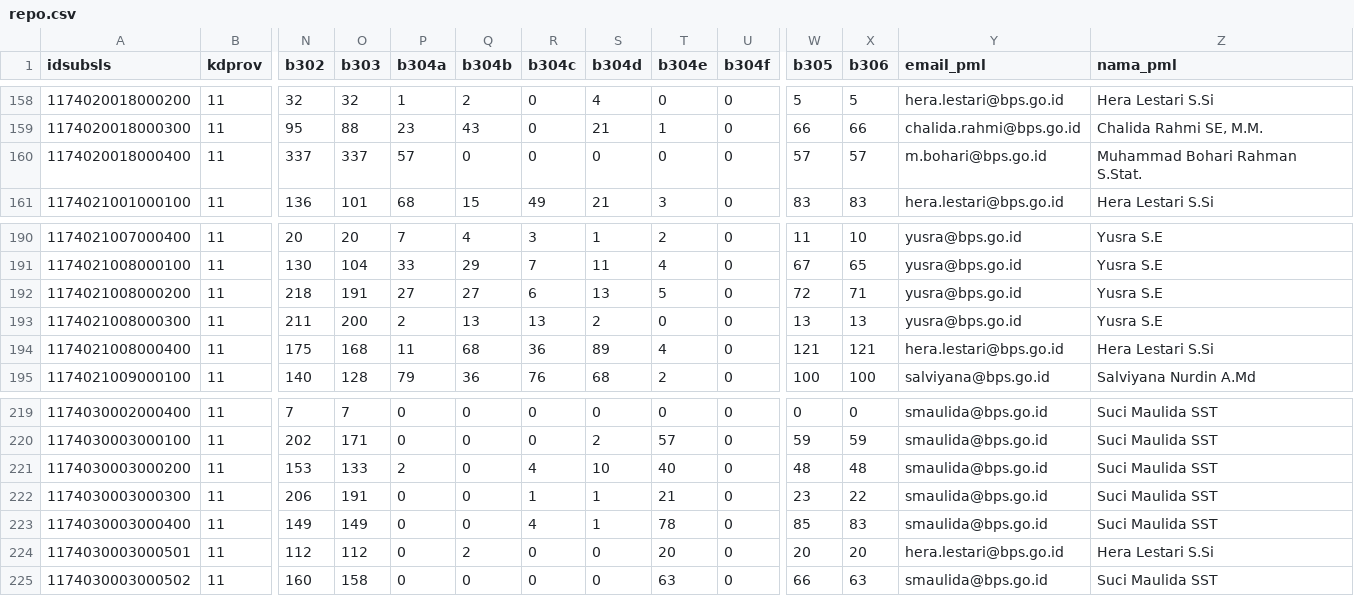
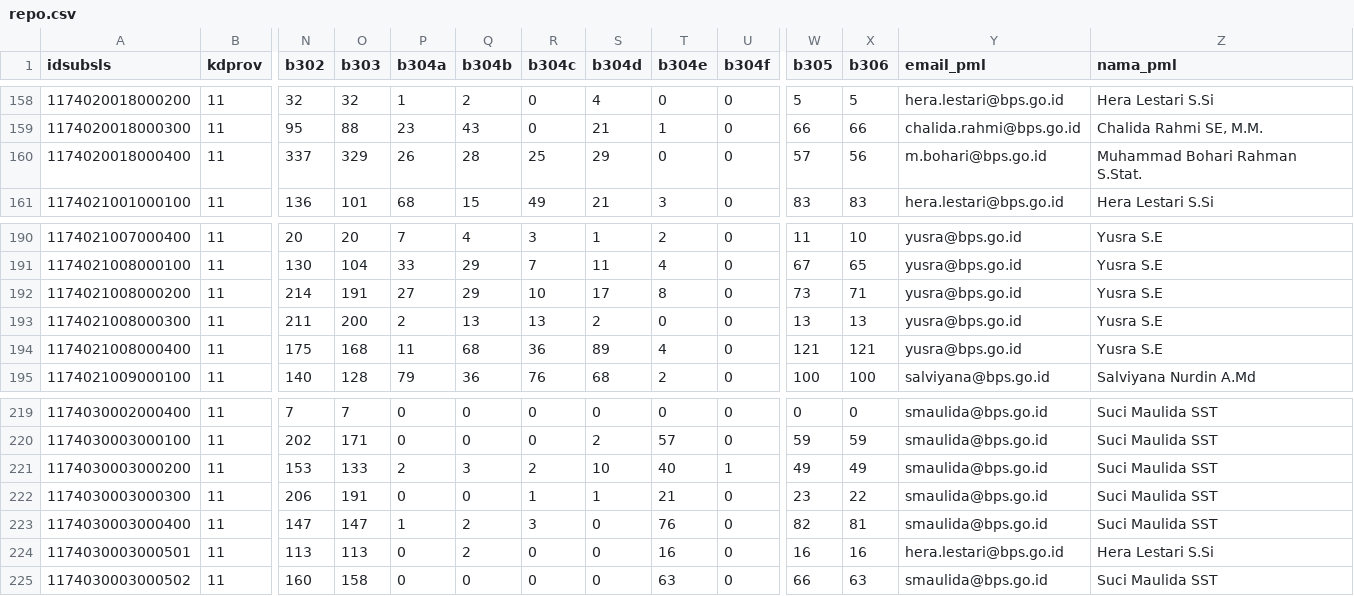
Before and after one commit to fachnzl/wilkerstat-repo, a CSV file: data/repo.csv, drawn as a sheet; only a part is shown, gaps mark what is left out; the diff covers the shown part only; the diff names each change by its address in the sheet, - before the commit and + after, or states it on an @@ line.

Commit message:
update data

```diff
--- a/data/repo.csv
+++ b/data/repo.csv
-O160 (b303): 337
+O160 (b303): 329
-P160 (b304a): 57
+P160 (b304a): 26
-Q160 (b304b): 0
+Q160 (b304b): 28
-R160 (b304c): 0
+R160 (b304c): 25
-S160 (b304d): 0
+S160 (b304d): 29
-X160 (b306): 57
+X160 (b306): 56
-N192 (b302): 218
+N192 (b302): 214
-Q192 (b304b): 27
+Q192 (b304b): 29
-R192 (b304c): 6
+R192 (b304c): 10
-S192 (b304d): 13
+S192 (b304d): 17
-T192 (b304e): 5
+T192 (b304e): 8
-W192 (b305): 72
+W192 (b305): 73
-Y194 (email_pml): hera.lestari@bps.go.id
+Y194 (email_pml): yusra@bps.go.id
-Z194 (nama_pml): Hera Lestari S.Si
+Z194 (nama_pml): Yusra S.E
-Q221 (b304b): 0
+Q221 (b304b): 3
-R221 (b304c): 4
+R221 (b304c): 2
-U221 (b304f): 0
+U221 (b304f): 1
-W221 (b305): 48
+W221 (b305): 49
-X221 (b306): 48
+X221 (b306): 49
-N223 (b302): 149
+N223 (b302): 147
-O223 (b303): 149
+O223 (b303): 147
-P223 (b304a): 0
+P223 (b304a): 1
-Q223 (b304b): 0
+Q223 (b304b): 2
-R223 (b304c): 4
+R223 (b304c): 3
-S223 (b304d): 1
+S223 (b304d): 0
-T223 (b304e): 78
+T223 (b304e): 76
-W223 (b305): 85
+W223 (b305): 82
-X223 (b306): 83
+X223 (b306): 81
-N224 (b302): 112
+N224 (b302): 113
-O224 (b303): 112
+O224 (b303): 113
-T224 (b304e): 20
+T224 (b304e): 16
-W224 (b305): 20
+W224 (b305): 16
-X224 (b306): 20
+X224 (b306): 16
```
Also changed, not shown: 17 edited cells elsewhere in this file, 4 other files.
